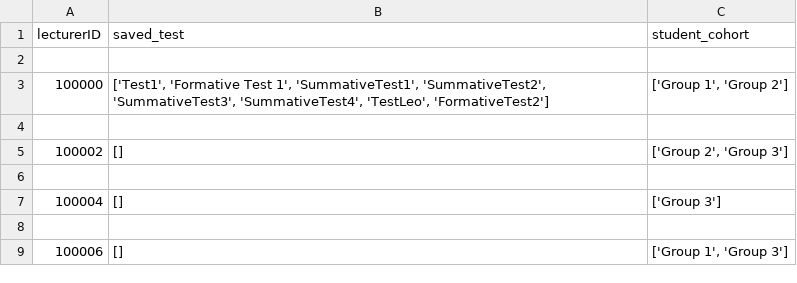
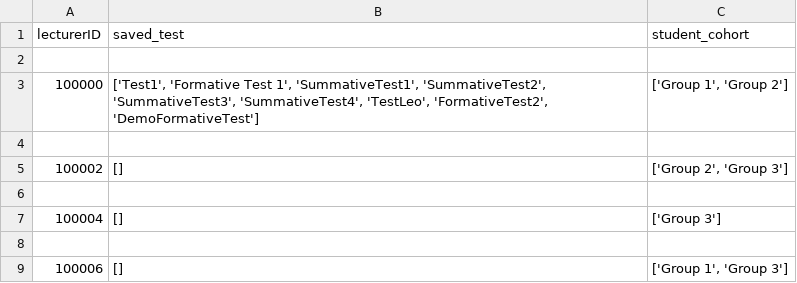
Before and after one commit to LeoGardner1/implementation, a CSV file: lecturers.csv, drawn as a sheet.

```diff
--- a/lecturers.csv
+++ b/lecturers.csv
@@ -2,3 +2,3 @@ lecturerID,saved_test,student_cohort
 
-100000,"['Test1', 'Formative Test 1', 'SummativeTest1', 'SummativeTest2', 'SummativeTest3', 'SummativeTest4', 'TestLeo', 'FormativeTest2']","['Group 1', 'Group 2']"
+100000,"['Test1', 'Formative Test 1', 'SummativeTest1', 'SummativeTest2', 'SummativeTest3', 'SummativeTest4', 'TestLeo', 'FormativeTest2', 'DemoFormativeTest']","['Group 1', 'Group 2']"
 
```
Also changed, not shown: formativeStudentResults.csv, 4 other files.
